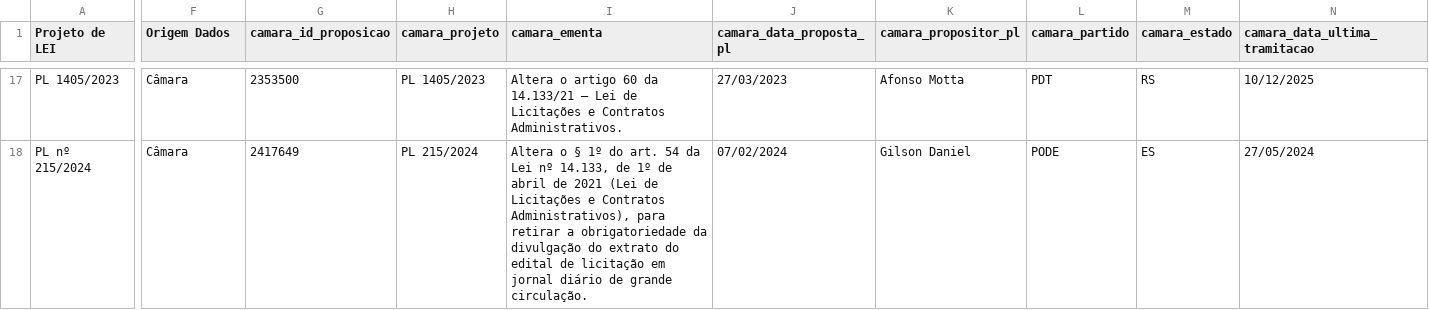
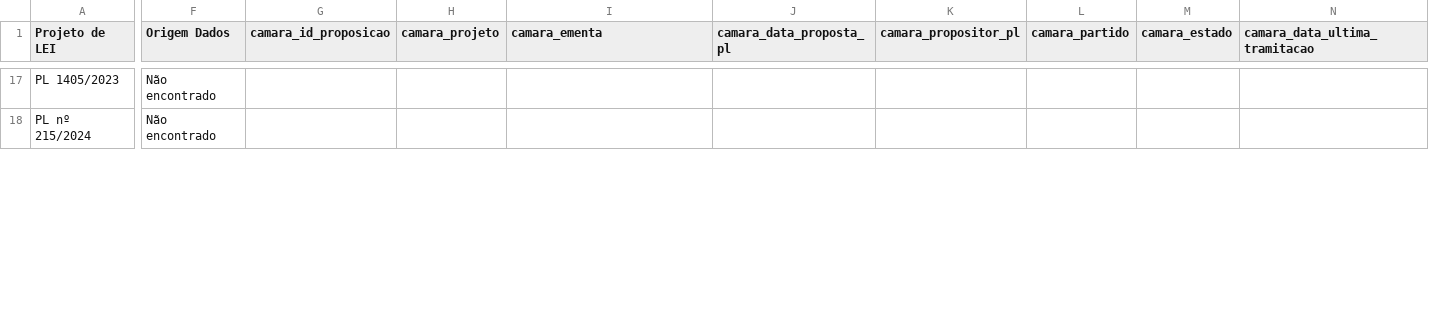
Before and after one commit to lab-dados-seges/monitoramento-parlamentar-delog-v2, a CSV file: data/df_final_bicameral.csv, drawn as a sheet; only a part is shown, gaps mark what is left out; the diff covers the shown part only; the diff names each change by its address in the sheet, - before the commit and + after, or states it on an @@ line.

```diff
--- a/data/df_final_bicameral.csv
+++ b/data/df_final_bicameral.csv
-F17:F18 (Origem Dados): Câmara
+F17:F18 (Origem Dados): Não encontrado
-G17 (camara_id_proposicao): 2353500
+G17 (camara_id_proposicao): (empty)
-H17 (camara_projeto): PL 1405/2023
+H17 (camara_projeto): (empty)
-I17 (camara_ementa): Altera o artigo 60 da 14.133/21 – Lei de Licitações e Contratos Administrativos.
+I17 (camara_ementa): (empty)
-J17 (camara_data_proposta_pl): 27/03/2023
+J17 (camara_data_proposta_pl): (empty)
-K17 (camara_propositor_pl): Afonso Motta
+K17 (camara_propositor_pl): (empty)
-L17 (camara_partido): PDT
+L17 (camara_partido): (empty)
-M17 (camara_estado): RS
+M17 (camara_estado): (empty)
-N17 (camara_data_ultima_tramitacao): 10/12/2025
+N17 (camara_data_ultima_tramitacao): (empty)
-G18 (camara_id_proposicao): 2417649
+G18 (camara_id_proposicao): (empty)
-H18 (camara_projeto): PL 215/2024
+H18 (camara_projeto): (empty)
-I18 (camara_ementa): Altera o § 1º do art. 54 da Lei nº 14.133, de 1º de abril de 2021 (Lei de Licitações e Contratos Administrativos), para retirar a obrigatoriedade da divulgação do extrato do edital de licitação em jornal diário de grande circulação.
+I18 (camara_ementa): (empty)
-J18 (camara_data_proposta_pl): 07/02/2024
+J18 (camara_data_proposta_pl): (empty)
-K18 (camara_propositor_pl): Gilson Daniel
+K18 (camara_propositor_pl): (empty)
-L18 (camara_partido): PODE
+L18 (camara_partido): (empty)
-M18 (camara_estado): ES
+M18 (camara_estado): (empty)
-N18 (camara_data_ultima_tramitacao): 27/05/2024
+N18 (camara_data_ultima_tramitacao): (empty)
```
Also changed, not shown: 161 edited cells elsewhere in this file.
